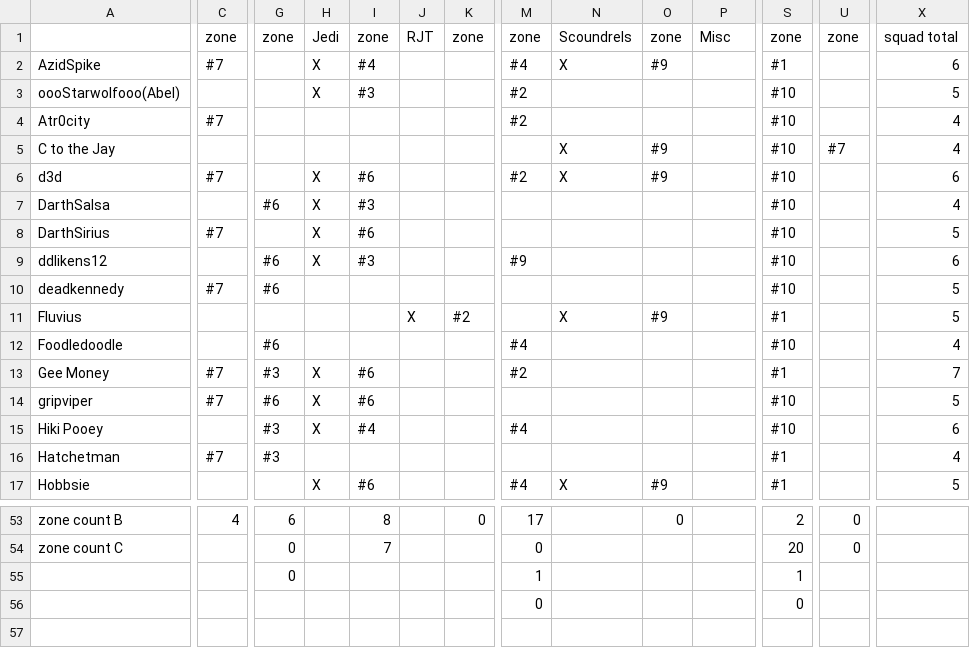
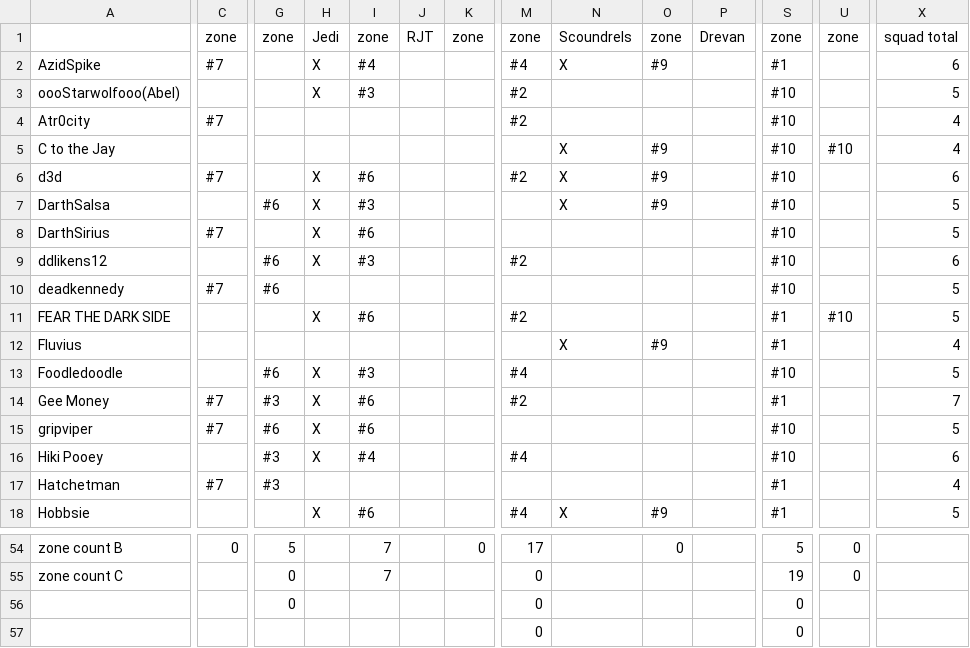
Before and after one commit to robotic-monkey/swf, a CSV file: src/defense.csv, drawn as a sheet; only a part is shown, gaps mark what is left out; removed rows and columns are numbered as before the commit, all else as after; rows hold the shown columns only; the diff covers the shown part only; the diff names each change by its address in the sheet, - before the commit and + after, or states it on an @@ line.

```diff
--- a/src/defense.csv
+++ b/src/defense.csv
-P1: Misc
+P1: Drevan
-U5: #7
+U5: #10
-N7: (empty)
+N7: X
-O7: (empty)
+O7: #9
-X7: 4
+X7: 5
-M9: #9
+M9: #2
+row 11: FEAR THE DARK SIDE |  |  | X | #6 |  |  | #2 |  |  |  | #1 | #10 | 5
-J12: X
+J12: (empty)
-K12: #2
+K12: (empty)
-X12: 5
+X12: 4
-H13: (empty)
+H13: X
-I13: (empty)
+I13: #3
-X13: 4
+X13: 5
-C54: 4
+C54: 0
-G54: 6
+G54: 5
-I54: 8
+I54: 7
-S54: 2
+S54: 5
-S55: 20
+S55: 19
-row 55:  |  | 0 |  |  |  |  | 1 |  |  |  | 1
+row 56:  |  | 0 |  |  |  |  | 0 |  |  |  | 0
```
Also changed, not shown: 64 edited cells elsewhere in this file, 3 other files.
